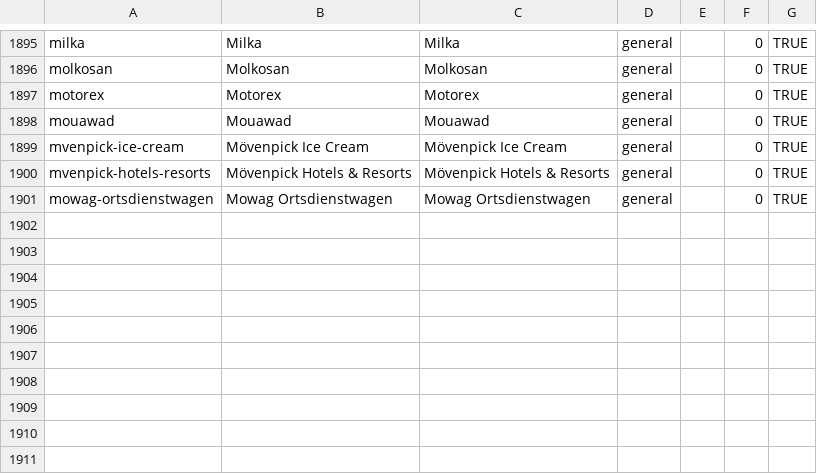
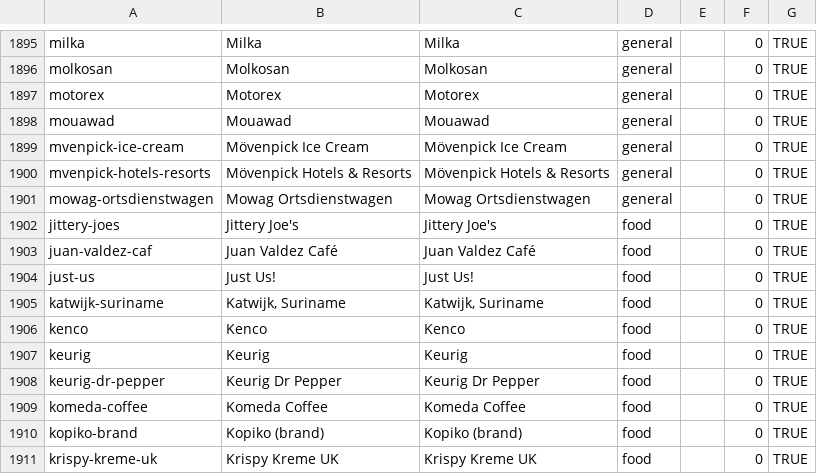
Before and after one commit to wqf2956041-star/pinpai-ai-in, a CSV file: master.csv, drawn as a sheet; only a part is shown, gaps mark what is left out; the diff names each change by its address in the sheet, - before the commit and + after, or states it on an @@ line.

Commit message:
batch add 10 brands: Jittery Joe's, Juan Valdez Café, Just Us!, Katwijk, Suriname, Kenco, Keurig, Keurig Dr Pepper, Komeda Coffee, Kopiko (brand), Krispy Kreme UK

```diff
--- a/master.csv
+++ b/master.csv
+row 1902: jittery-joes | Jittery Joe's | Jittery Joe's | food |  | 0 | TRUE
+row 1903: juan-valdez-caf | Juan Valdez Café | Juan Valdez Café | food |  | 0 | TRUE
+row 1904: just-us | Just Us! | Just Us! | food |  | 0 | TRUE
+row 1905: katwijk-suriname | Katwijk, Suriname | Katwijk, Suriname | food |  | 0 | TRUE
+row 1906: kenco | Kenco | Kenco | food |  | 0 | TRUE
+row 1907: keurig | Keurig | Keurig | food |  | 0 | TRUE
+row 1908: keurig-dr-pepper | Keurig Dr Pepper | Keurig Dr Pepper | food |  | 0 | TRUE
+row 1909: komeda-coffee | Komeda Coffee | Komeda Coffee | food |  | 0 | TRUE
+row 1910: kopiko-brand | Kopiko (brand) | Kopiko (brand) | food |  | 0 | TRUE
+row 1911: krispy-kreme-uk | Krispy Kreme UK | Krispy Kreme UK | food |  | 0 | TRUE
```
Also changed, not shown: 24 other files.
